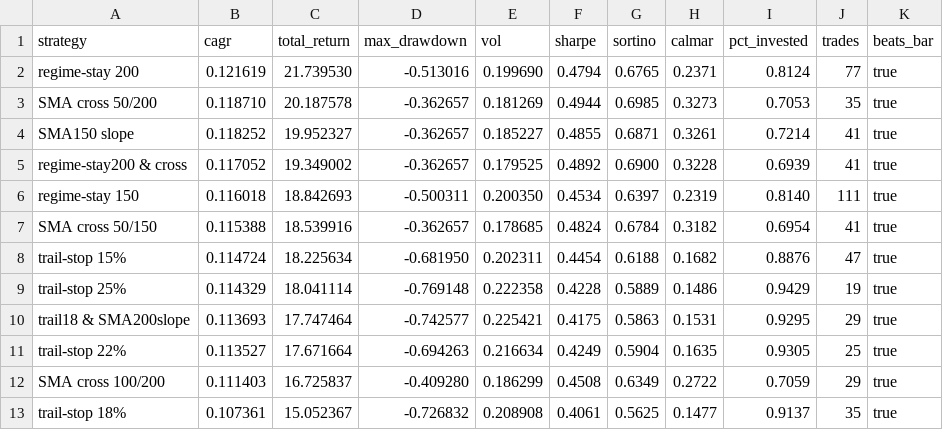
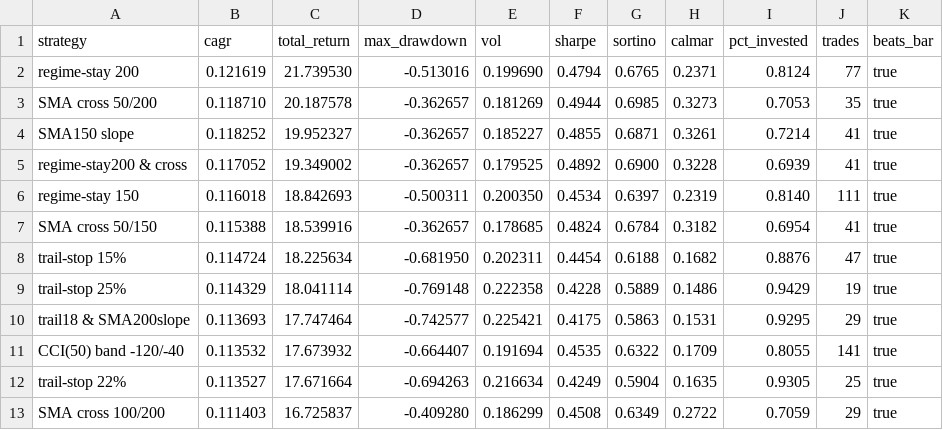
Before and after one commit to truedichotomy/QQQ_long_term_strategy, a CSV file: analysis/results/strategy_metrics.csv, drawn as a sheet; only a part is shown; the shorter side is filled out with more unchanged rows; the diff names each change by its address in the sheet, - before the commit and + after, or states it on an @@ line.

```diff
--- a/analysis/results/strategy_metrics.csv
+++ b/analysis/results/strategy_metrics.csv
+row 11: CCI(50) band -120/-40 | 0.113532 | 17.673932 | -0.664407 | 0.191694 | 0.4535 | 0.6322 | 0.1709 | 0.8055 | 141 | true
```
Also changed, not shown: 14 other files.
